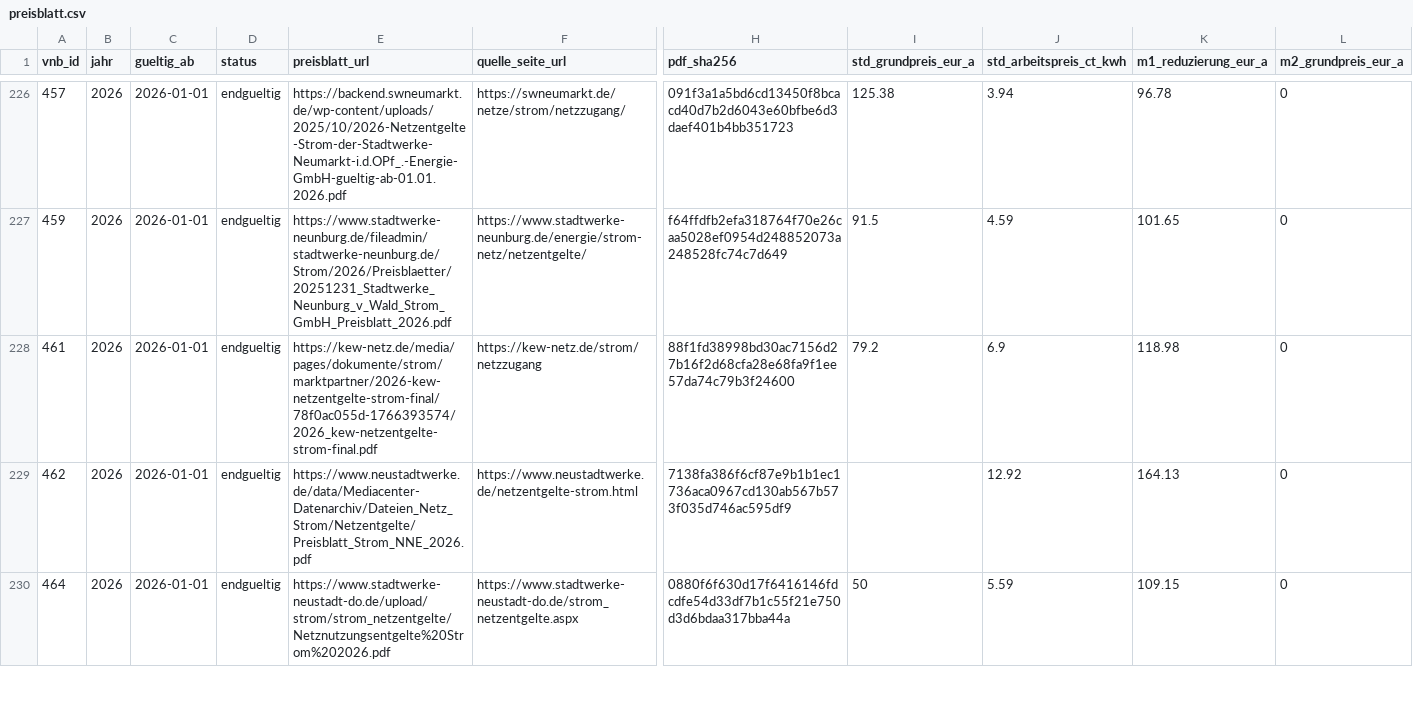
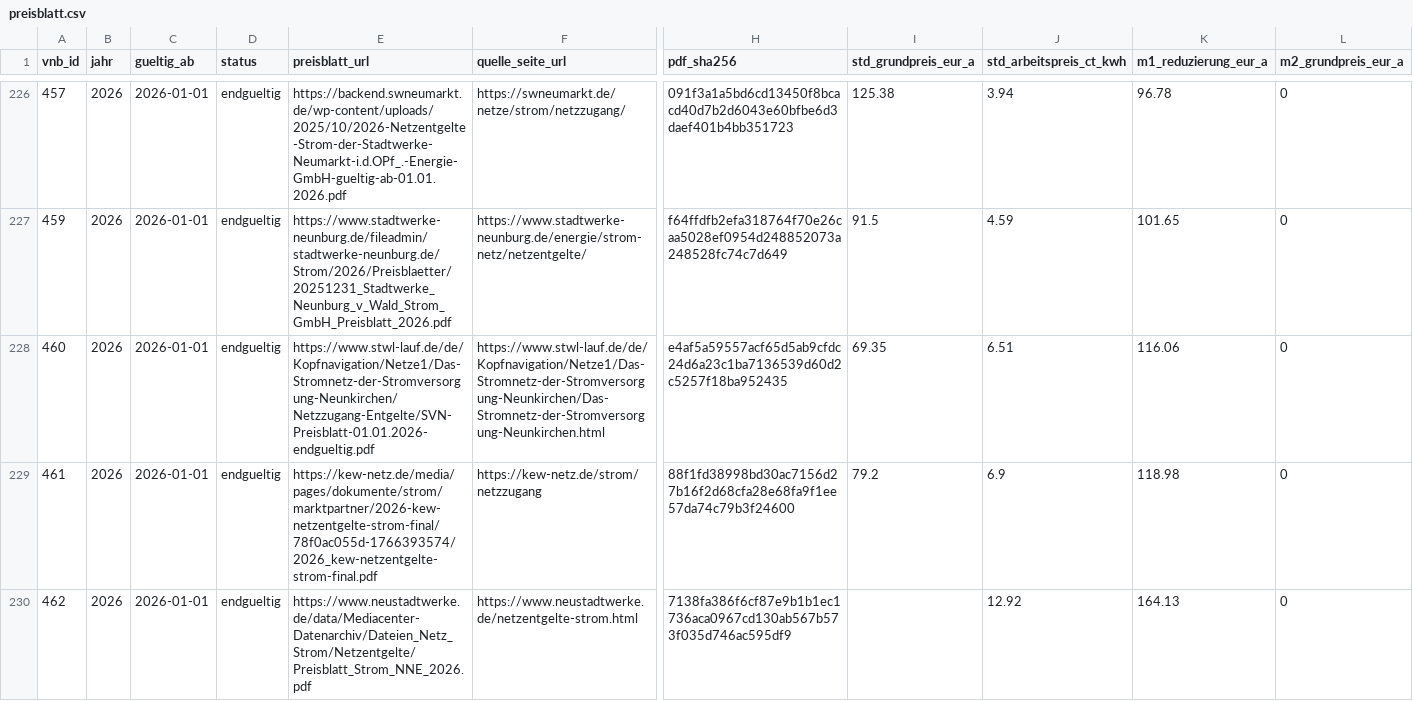
Before and after one commit to the78mole/Par14a-Database, a CSV file: data/2026/preisblatt.csv, drawn as a sheet; only a part is shown, gaps mark what is left out; the shorter side is filled out with more unchanged rows; rows hold the shown columns only; the diff covers the shown part only; the diff names each change by its address in the sheet, - before the commit and + after, or states it on an @@ line.

```diff
--- a/data/2026/preisblatt.csv
+++ b/data/2026/preisblatt.csv
+row 228: 460 | 2026 | 2026-01-01 | endgueltig | https://www.stwl-lauf.de/de/Kopfnavigation/Netze1/Das-Stromnetz-der-Stromversorgung-Neunkirchen/Netzzugang-Entgelte/SVN-Preisblatt-01.01.2026-endgueltig.pdf | https://www.stwl-lauf.de/de/Kopfnavigation/Netze1/Das-Stromnetz-der-Stromversorgung-Neunkirchen/Das-Stromnetz-der-Stromversorgung-Neunkirchen.html | e4af5a59557acf65d5ab9cfdc24d6a23c1ba7136539d60d2c5257f18ba952435 | 69.35 | 6.51 | 116.06 | 0
```
Also changed, not shown: 7 added rows and 4 edited cells elsewhere in this file, data/2026/m3_zeitfenster.csv, data/vnb.csv.
